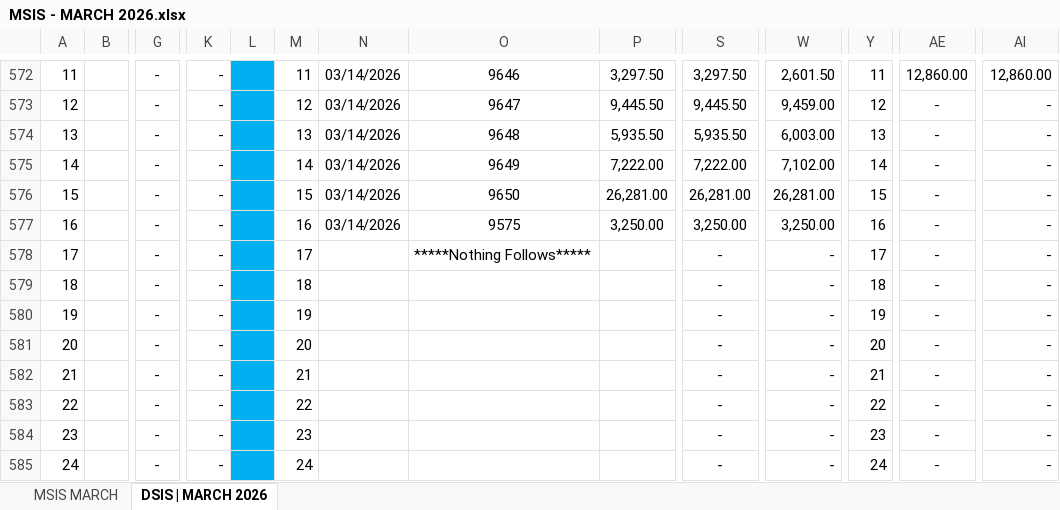
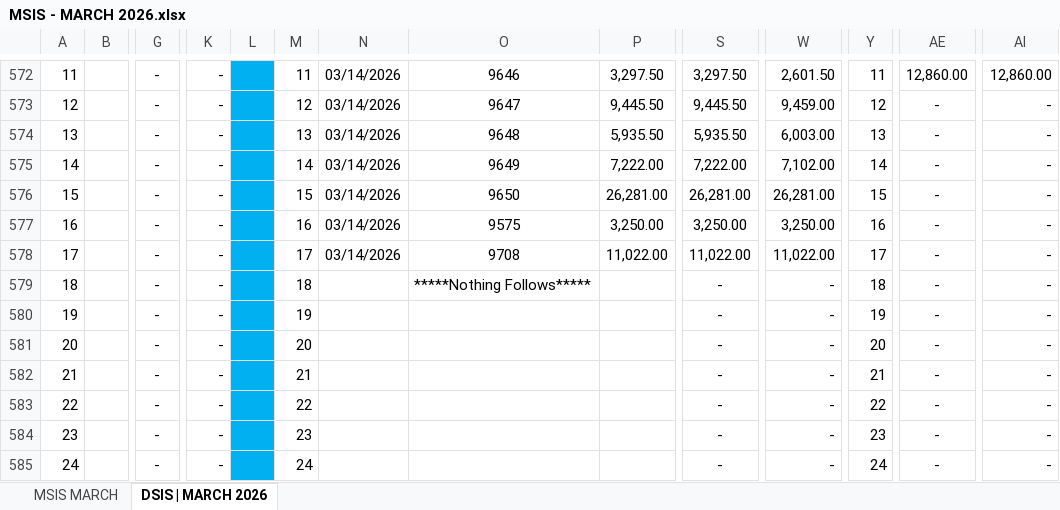
Before and after one commit to fliqlo/GBDS, an Excel workbook: GBDS MARCH FILES 2026/MSIS - MARCH 2026.xlsx, sheet DSIS | MARCH 2026, drawn as a sheet; only a part is shown, gaps mark what is left out; values as stored, in another font and other column widths than the file's, no borders; removed rows and columns are numbered as before the commit, all else as after; rows hold the shown columns only; the diff covers the shown part only; the diff names each change by its address in the sheet, - before the commit and + after, or states it on an @@ line.

```diff
--- a/GBDS MARCH FILES 2026/MSIS - MARCH 2026.xlsx (sheet DSIS | MARCH 2026)
+++ b/GBDS MARCH FILES 2026/MSIS - MARCH 2026.xlsx (sheet DSIS | MARCH 2026)
+row 578: 17 |  | - | - |  | 17 | 03/14/2026 | 9708 | 11,022.00 | 11,022.00 | 11,022.00 | 17 | - | -
@@ column A renumbered in row 579 @@
-M579: 17
+M579: 18
-Y579: 17
+Y579: 18
-row 579: 18 |  | - | - |  | 18 |  |  |  | - | - | 18 | - | -
```
Also changed, not shown: 55 added rows and 3 edited cells elsewhere in this sheet, sheet MSIS MARCH, formulas that keep their value, GBDS MARCH FILES 2026/GBDS UPDATED DOS - MARCH 2026.xlsx.
